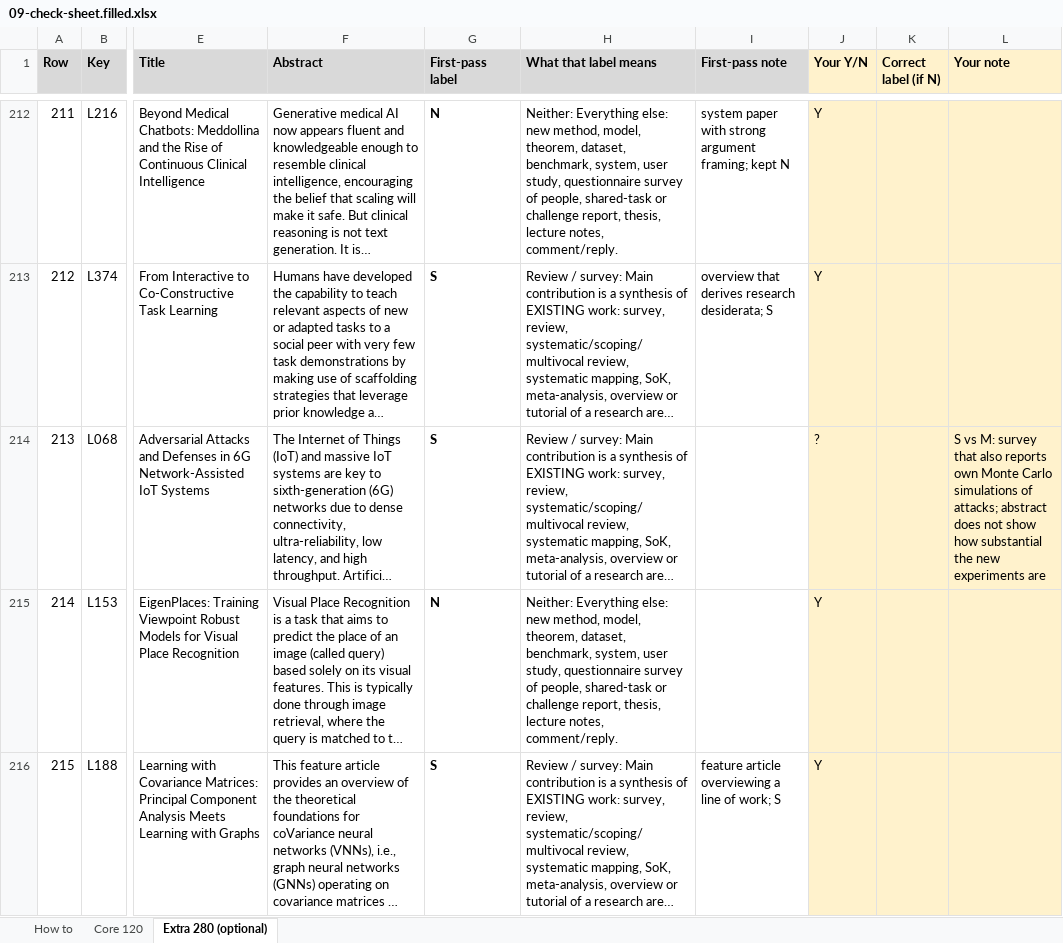
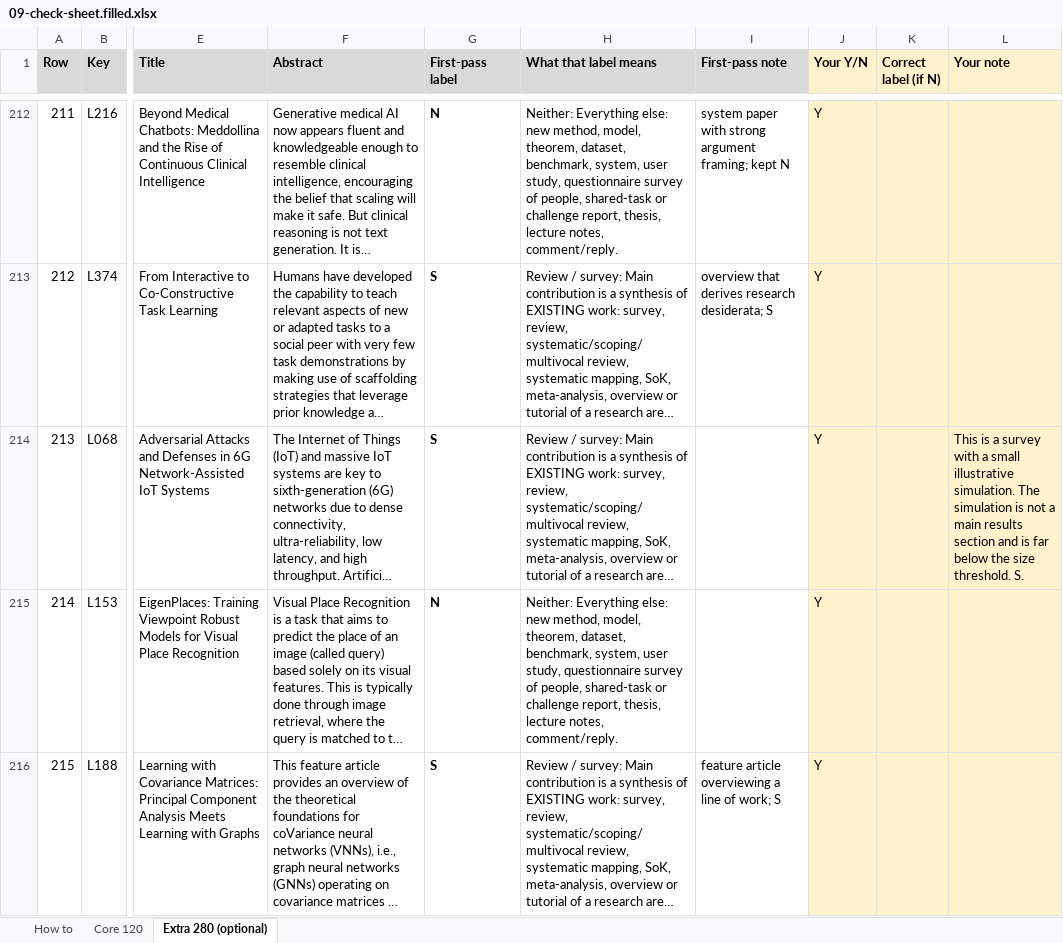
Before and after one commit to Bruhmoment2023-real/arxiv-survey-rule, an Excel workbook: checks/09-check-sheet.filled.xlsx, sheet Extra 280 (optional), drawn as a sheet; only a part is shown, gaps mark what is left out; long unchanged cells end in …; values as stored, in another font and other column widths than the file's, no borders; the diff covers the shown part only; the diff names each change by its address in the sheet, - before the commit and + after, or states it on an @@ line.

```diff
--- a/checks/09-check-sheet.filled.xlsx (sheet Extra 280 (optional))
+++ b/checks/09-check-sheet.filled.xlsx (sheet Extra 280 (optional))
-J214 (Your Y/N): ?
+J214 (Your Y/N): Y
-L214 (Your note): S vs M: survey that also reports own Monte Carlo simulations of attacks; abstract does not show how substantial the new experiments are
+L214 (Your note): This is a survey with a small illustrative simulation. The simulation is not a main results section and is far below the size threshold. S.
```
Also changed, not shown: 19 edited cells elsewhere in this sheet, sheet Core 120, 13 other files.
